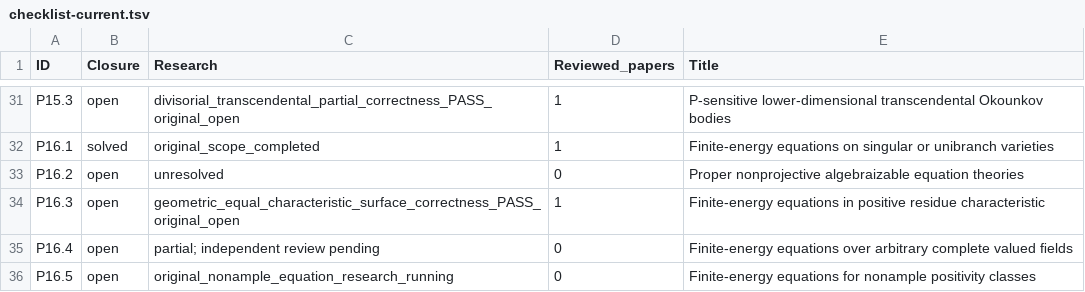
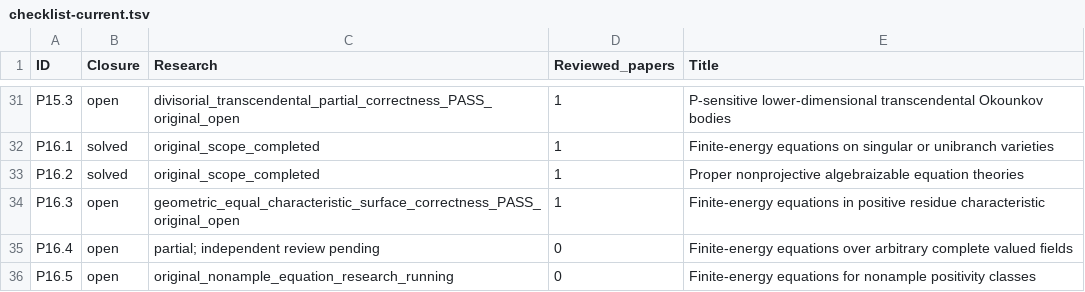
Before and after one commit to MingchenXia/nonarchimedean-pluripotential-theory, a TSV file: manuscript/editorial/xean_research_20261003/checklist-current.tsv, drawn as a sheet; only a part is shown, gaps mark what is left out.

```diff
--- a/manuscript/editorial/xean_research_20261003/checklist-current.tsv
+++ b/manuscript/editorial/xean_research_20261003/checklist-current.tsv
@@ -32,3 +32,3 @@ P15.3	open	divisorial_transcendental_partial_correctness_PASS_original_open	1	P-
 P16.1	solved	original_scope_completed	1	Finite-energy equations on singular or unibranch varieties
-P16.2	open	unresolved	0	Proper nonprojective algebraizable equation theories
+P16.2	solved	original_scope_completed	1	Proper nonprojective algebraizable equation theories
 P16.3	open	geometric_equal_characteristic_surface_correctness_PASS_original_open	1	Finite-energy equations in positive residue characteristic
```
Also changed, not shown: 44 other files.
